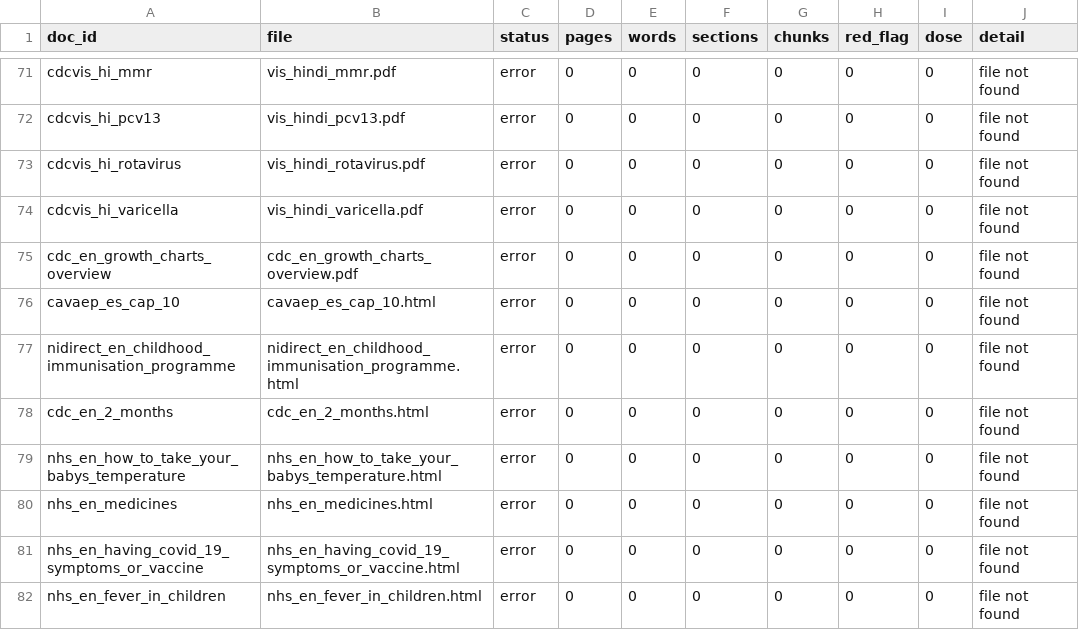
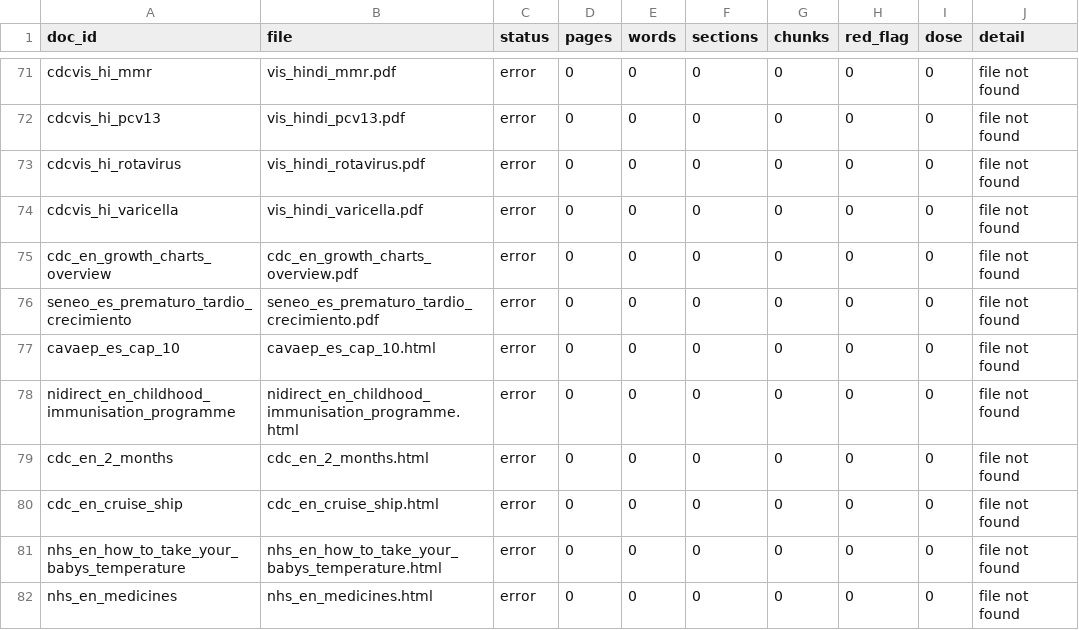
Before and after one commit to nicolasbeca/pedibot, a CSV file: index/ingest_report.csv, drawn as a sheet; only a part is shown, gaps mark what is left out; the shorter side is filled out with more unchanged rows; the diff names each change by its address in the sheet, - before the commit and + after, or states it on an @@ line.

```diff
--- a/index/ingest_report.csv
+++ b/index/ingest_report.csv
+row 76: seneo_es_prematuro_tardio_crecimiento | seneo_es_prematuro_tardio_crecimiento.pdf | error | 0 | 0 | 0 | 0 | 0 | 0 | file not found
+row 80: cdc_en_cruise_ship | cdc_en_cruise_ship.html | error | 0 | 0 | 0 | 0 | 0 | 0 | file not found
```
Also changed, not shown: dataset/sources.csv, web/site/public/dataset/sources.csv, 49 other files.
